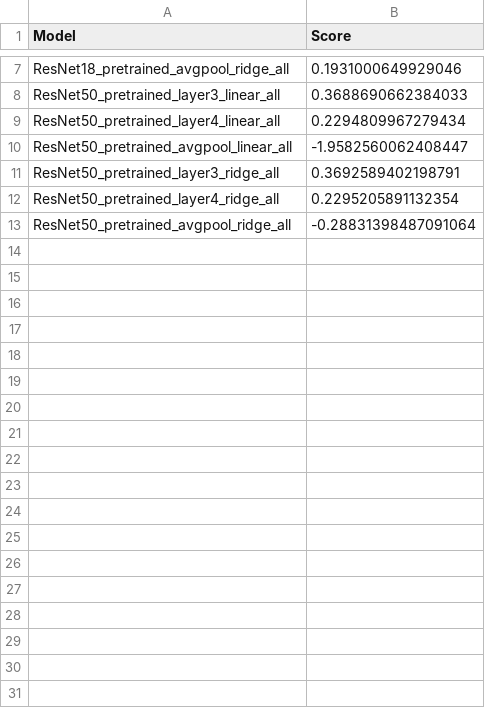
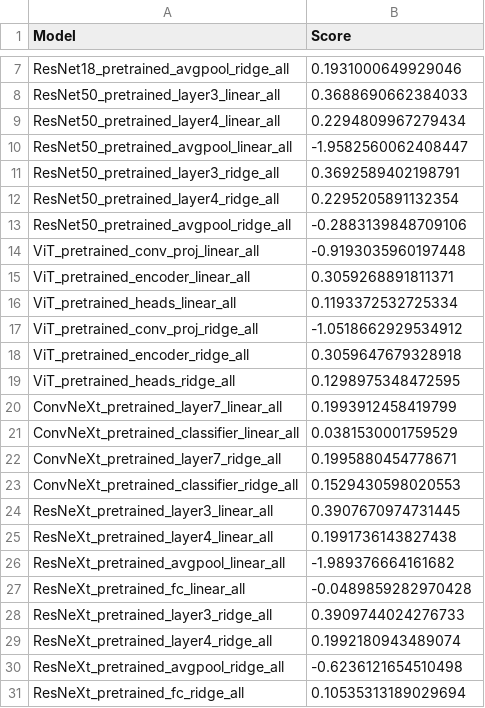
Before and after one commit to louise-montlahuc/nx414_team1, a CSV file: src/saved/r2_scores.csv, drawn as a sheet; only a part is shown, gaps mark what is left out.

Commit message:
Ran scores

```diff
--- a/src/saved/r2_scores.csv
+++ b/src/saved/r2_scores.csv
@@ -12,2 +12,20 @@ ResNet50_pretrained_layer3_ridge_all,0.3692589402198791
 ResNet50_pretrained_layer4_ridge_all,0.2295205891132354
-ResNet50_pretrained_avgpool_ridge_all,-0.28831398487091064
+ResNet50_pretrained_avgpool_ridge_all,-0.2883139848709106
+ViT_pretrained_conv_proj_linear_all,-0.9193035960197448
+ViT_pretrained_encoder_linear_all,0.3059268891811371
+ViT_pretrained_heads_linear_all,0.1193372532725334
+ViT_pretrained_conv_proj_ridge_all,-1.0518662929534912
+ViT_pretrained_encoder_ridge_all,0.3059647679328918
+ViT_pretrained_heads_ridge_all,0.1298975348472595
+ConvNeXt_pretrained_layer7_linear_all,0.1993912458419799
+ConvNeXt_pretrained_classifier_linear_all,0.0381530001759529
+ConvNeXt_pretrained_layer7_ridge_all,0.1995880454778671
+ConvNeXt_pretrained_classifier_ridge_all,0.1529430598020553
+ResNeXt_pretrained_layer3_linear_all,0.3907670974731445
+ResNeXt_pretrained_layer4_linear_all,0.1991736143827438
+ResNeXt_pretrained_avgpool_linear_all,-1.989376664161682
+ResNeXt_pretrained_fc_linear_all,-0.0489859282970428
+ResNeXt_pretrained_layer3_ridge_all,0.3909744024276733
+ResNeXt_pretrained_layer4_ridge_all,0.1992180943489074
+ResNeXt_pretrained_avgpool_ridge_all,-0.6236121654510498
+ResNeXt_pretrained_fc_ridge_all,0.10535313189029694
```
Also changed, not shown: 21 other files.
